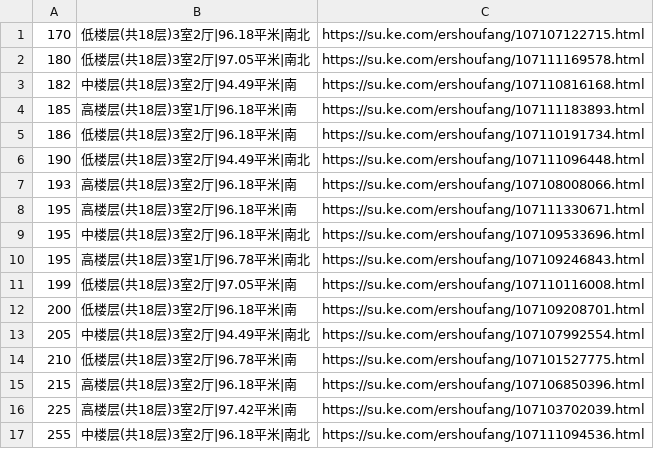
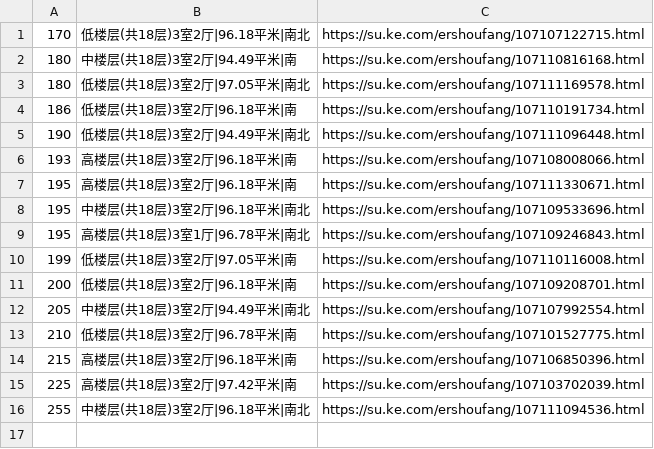
Before and after one commit to mengke1028/keke_git, a CSV file: 金御华府.csv, drawn as a sheet.

```diff
--- a/金御华府.csv
+++ b/金御华府.csv
@@ -1,5 +1,4 @@
 170,低楼层(共18层)3室2厅|96.18平米|南北,https://su.ke.com/ershoufang/107107122715.html
+180,中楼层(共18层)3室2厅|94.49平米|南,https://su.ke.com/ershoufang/107110816168.html
 180,低楼层(共18层)3室2厅|97.05平米|南北,https://su.ke.com/ershoufang/107111169578.html
-182,中楼层(共18层)3室2厅|94.49平米|南,https://su.ke.com/ershoufang/107110816168.html
-185,高楼层(共18层)3室1厅|96.18平米|南,https://su.ke.com/ershoufang/107111183893.html
 186,低楼层(共18层)3室2厅|96.18平米|南,https://su.ke.com/ershoufang/107110191734.html
```
Also changed, not shown: 魅力花园.csv, 1 other file.
